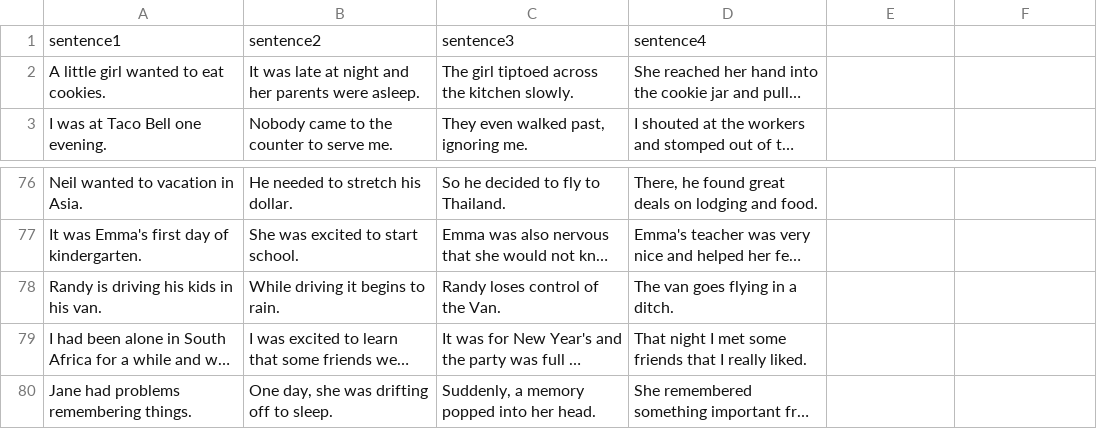
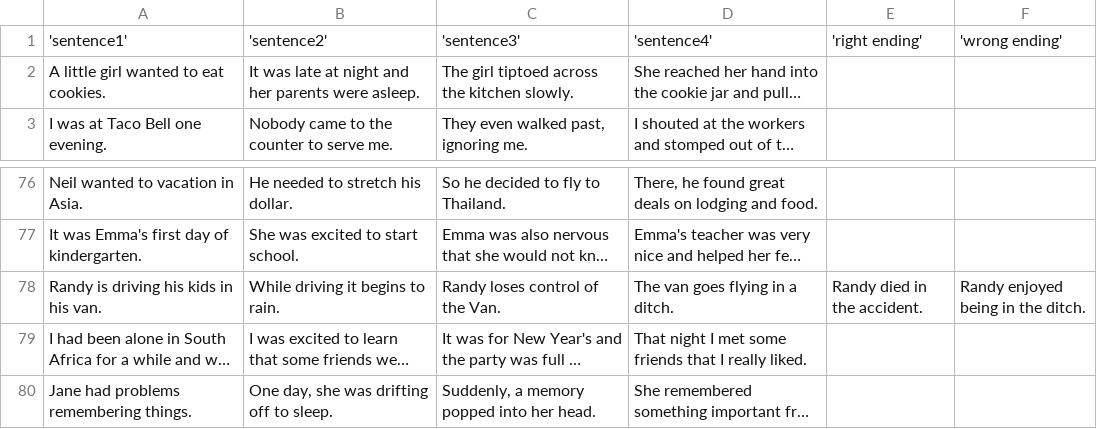
Before and after one commit to sandlim/nlu-project, a CSV file: data_collection/endings_22.csv, drawn as a sheet; only a part is shown, gaps mark what is left out; long unchanged cells end in …; removed rows and columns are numbered as before the commit, all else as after; the diff names each change by its address in the sheet, - before the commit and + after, or states it on an @@ line.

Commit message:
first continuation

```diff
--- a/data_collection/endings_22.csv
+++ b/data_collection/endings_22.csv
-row 1: sentence1 | sentence2 | sentence3 | sentence4
+row 1: 'sentence1' | 'sentence2' | 'sentence3' | 'sentence4' | 'right ending' | 'wrong ending'
-E78: (empty)
+E78: Randy died in the accident.
-F78: (empty)
+F78: Randy enjoyed being in the ditch.
```
